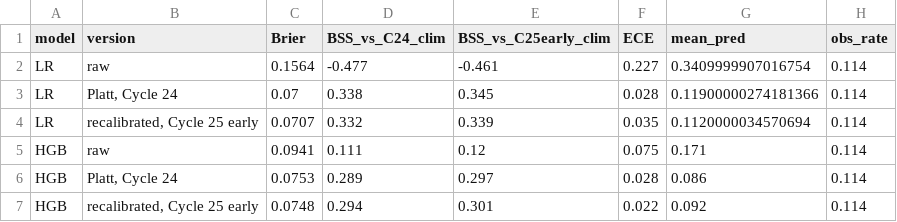
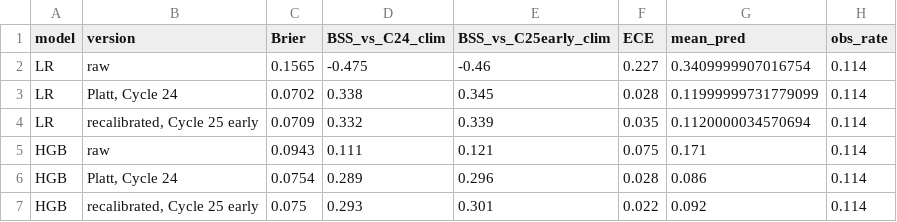
Before and after one commit to avinashchaudhary28/solar-flare-leakage-audit, a CSV file: results/phase3/v2c/e5_calibration.csv, drawn as a sheet.

```diff
--- a/results/phase3/v2c/e5_calibration.csv
+++ b/results/phase3/v2c/e5_calibration.csv
@@ -1,7 +1,7 @@
 model,version,Brier,BSS_vs_C24_clim,BSS_vs_C25early_clim,ECE,mean_pred,obs_rate
-LR,raw,0.1564,-0.477,-0.461,0.227,0.3409999907016754,0.114
-LR,"Platt, Cycle 24",0.07,0.338,0.345,0.028,0.11900000274181366,0.114
-LR,"recalibrated, Cycle 25 early",0.0707,0.332,0.339,0.035,0.1120000034570694,0.114
-HGB,raw,0.0941,0.111,0.12,0.075,0.171,0.114
-HGB,"Platt, Cycle 24",0.0753,0.289,0.297,0.028,0.086,0.114
-HGB,"recalibrated, Cycle 25 early",0.0748,0.294,0.301,0.022,0.092,0.114
+LR,raw,0.1565,-0.475,-0.46,0.227,0.3409999907016754,0.114
+LR,"Platt, Cycle 24",0.0702,0.338,0.345,0.028,0.11999999731779099,0.114
+LR,"recalibrated, Cycle 25 early",0.0709,0.332,0.339,0.035,0.1120000034570694,0.114
+HGB,raw,0.0943,0.111,0.121,0.075,0.171,0.114
+HGB,"Platt, Cycle 24",0.0754,0.289,0.296,0.028,0.086,0.114
+HGB,"recalibrated, Cycle 25 early",0.075,0.293,0.301,0.022,0.092,0.114
```
Also changed, not shown: results/phase3/v2c/e4_cross_cycle.csv, results/phase3/v2c/e4_size_matched.csv, 24 other files.
